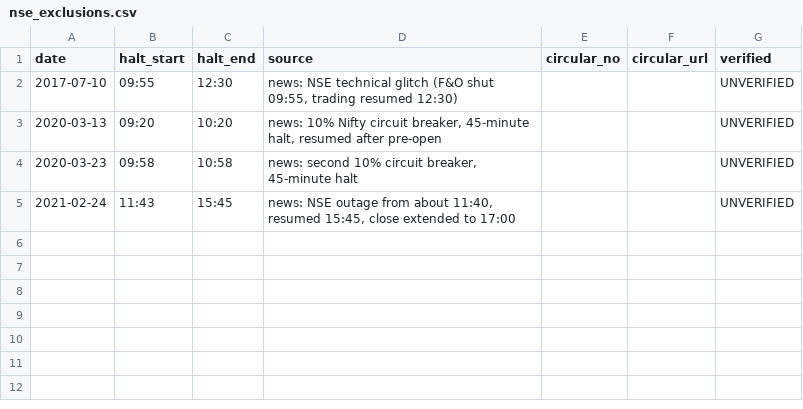
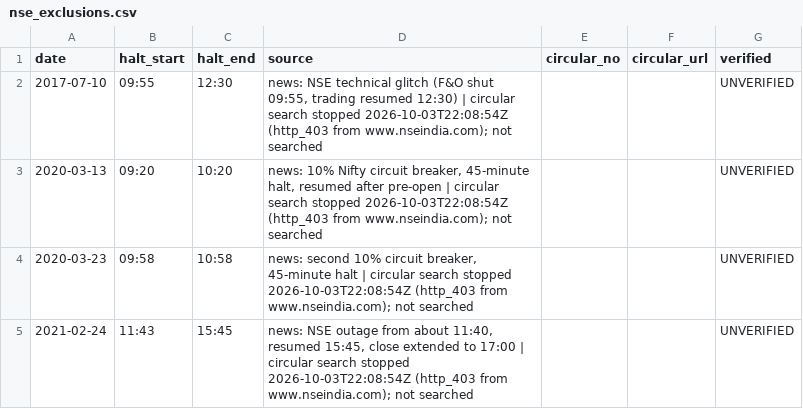
Before and after one commit to amitmishracode/orb-india-data, a CSV file: reference/nse_exclusions.csv, drawn as a sheet.

```diff
--- a/reference/nse_exclusions.csv
+++ b/reference/nse_exclusions.csv
@@ -1,5 +1,5 @@
 date,halt_start,halt_end,source,circular_no,circular_url,verified
-2017-07-10,09:55,12:30,"news: NSE technical glitch (F&O shut 09:55, trading resumed 12:30)",,,UNVERIFIED
-2020-03-13,09:20,10:20,"news: 10% Nifty circuit breaker, 45-minute halt, resumed after pre-open",,,UNVERIFIED
-2020-03-23,09:58,10:58,"news: second 10% circuit breaker, 45-minute halt",,,UNVERIFIED
-2021-02-24,11:43,15:45,"news: NSE outage from about 11:40, resumed 15:45, close extended to 17:00",,,UNVERIFIED
+2017-07-10,09:55,12:30,"news: NSE technical glitch (F&O shut 09:55, trading resumed 12:30) | circular search stopped 2026-10-03T22:08:54Z (http_403 from www.nseindia.com); not searched",,,UNVERIFIED
+2020-03-13,09:20,10:20,"news: 10% Nifty circuit breaker, 45-minute halt, resumed after pre-open | circular search stopped 2026-10-03T22:08:54Z (http_403 from www.nseindia.com); not searched",,,UNVERIFIED
+2020-03-23,09:58,10:58,"news: second 10% circuit breaker, 45-minute halt | circular search stopped 2026-10-03T22:08:54Z (http_403 from www.nseindia.com); not searched",,,UNVERIFIED
+2021-02-24,11:43,15:45,"news: NSE outage from about 11:40, resumed 15:45, close extended to 17:00 | circular search stopped 2026-10-03T22:08:54Z (http_403 from www.nseindia.com); not searched",,,UNVERIFIED
```
Also changed, not shown: 1 other file.
